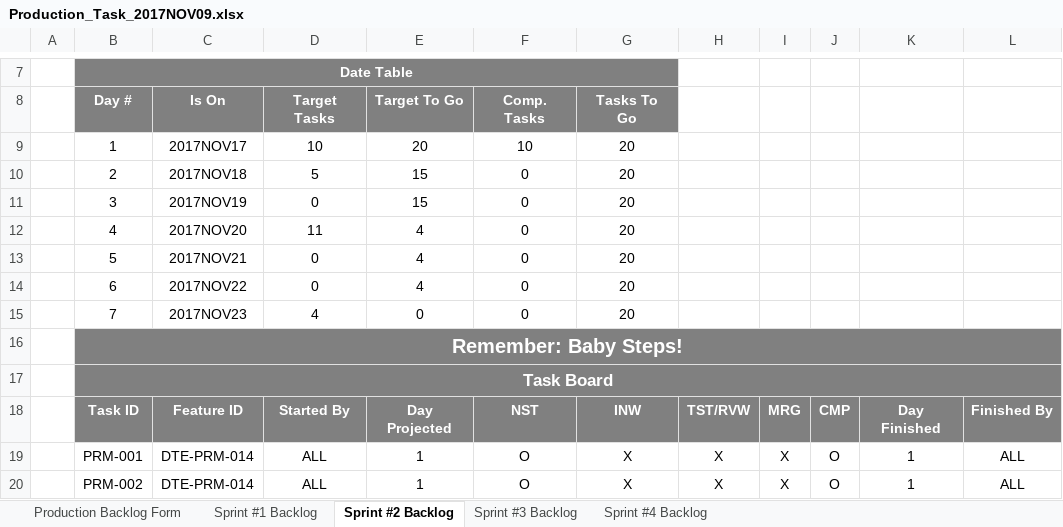
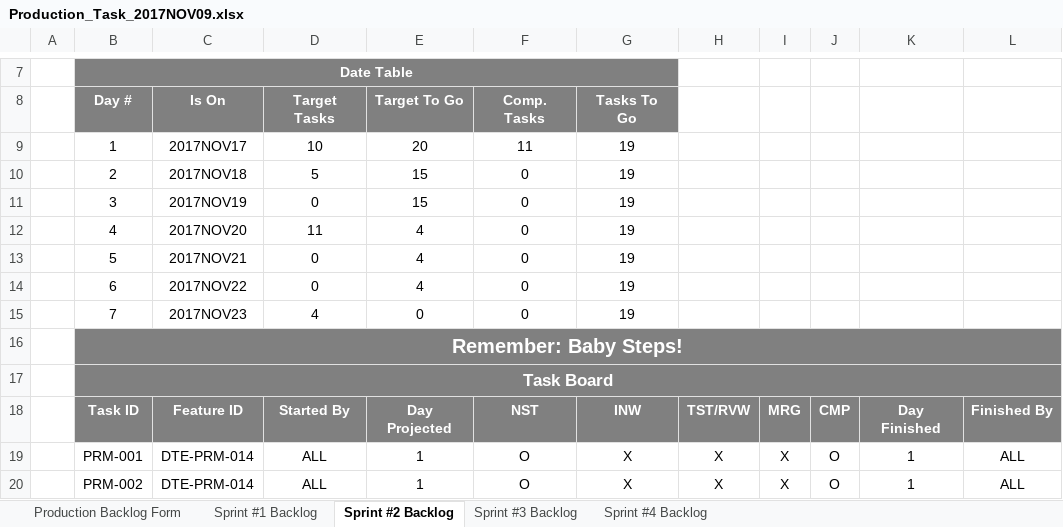
Before and after one commit to bobbykemp/GDC2017Project, an Excel workbook: Management/Production_Task_2017NOV09.xlsx, sheet Sprint #2 Backlog, drawn as a sheet; only a part is shown, gaps mark what is left out; values as stored, in another font and other column widths than the file's, no borders; charts and pictures and conditional formats not drawn; the diff covers the shown part only; the diff names each change by its address in the sheet, - before the commit and + after, or states it on an @@ line.

```diff
--- a/Management/Production_Task_2017NOV09.xlsx (sheet Sprint #2 Backlog)
+++ b/Management/Production_Task_2017NOV09.xlsx (sheet Sprint #2 Backlog)
-F9: 10
+F9: 11
-G9:G15: 20
+G9:G15: 19
```
Also changed, not shown: 19 edited cells elsewhere in this sheet, sheet Production Backlog Form, charts or pictures, Management/PRIORITIES.xlsx.
